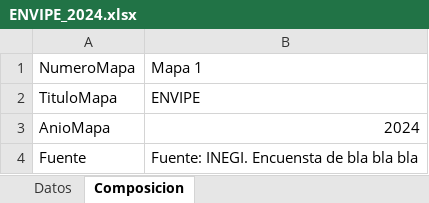
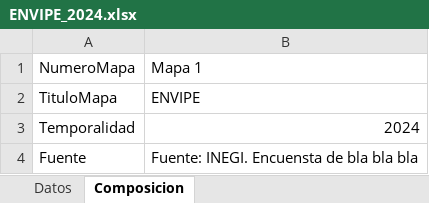
Before and after one commit to INEGI-Python/QGIS, an Excel workbook: ENVIPE_2024.xlsx, sheet Composicion, drawn as a sheet; values as stored, in another font and other column widths than the file's, no borders; the diff names each change by its address in the sheet, - before the commit and + after, or states it on an @@ line.

```diff
--- a/ENVIPE_2024.xlsx (sheet Composicion)
+++ b/ENVIPE_2024.xlsx (sheet Composicion)
-A3: AnioMapa
+A3: Temporalidad
```
Also changed, not shown: 16 other files.
